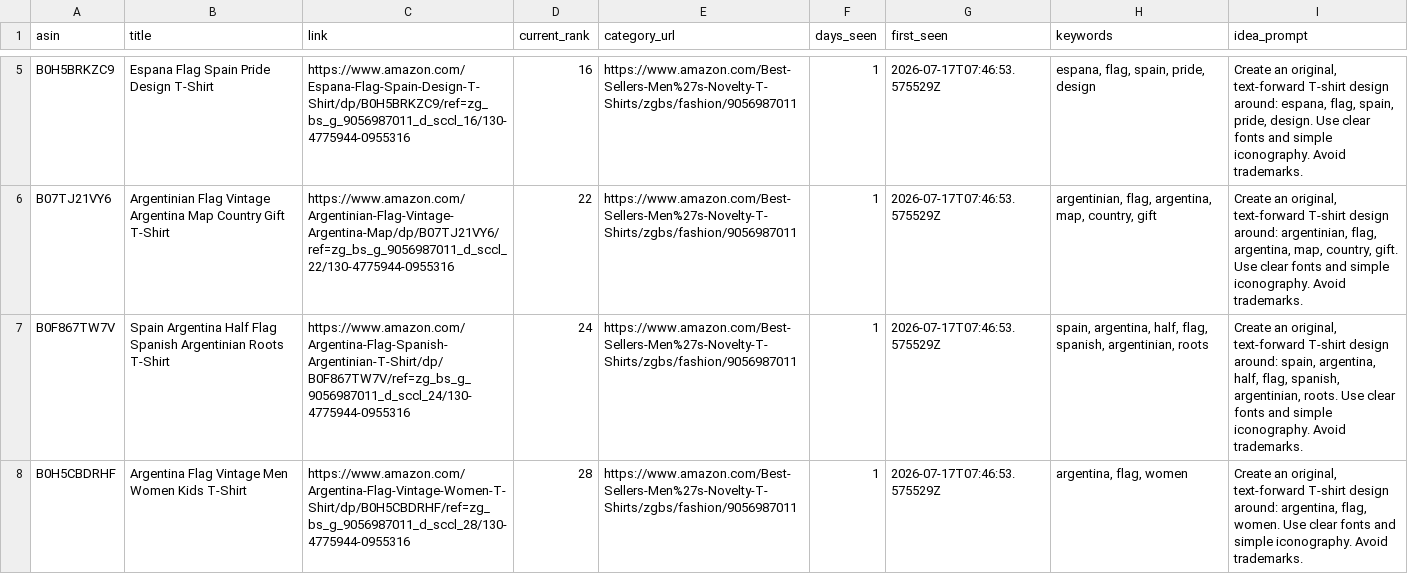
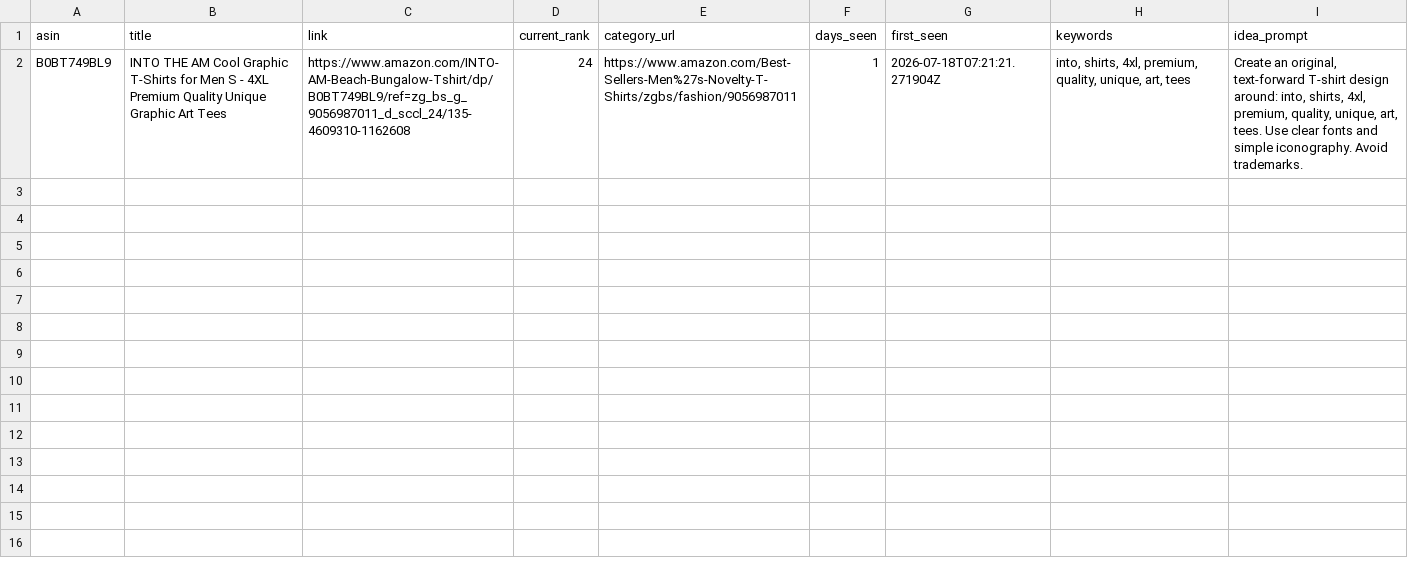
Before and after one commit to drissme/mbam-pod-low-bsr, a CSV file: reports/new_low_bsr.csv, drawn as a sheet; only a part is shown, gaps mark what is left out; removed rows and columns are numbered as before the commit, all else as after; the diff covers the shown part only; the diff names each change by its address in the sheet, - before the commit and + after, or states it on an @@ line.

```diff
--- a/reports/new_low_bsr.csv
+++ b/reports/new_low_bsr.csv
-row 5: B0H5BRKZC9 | Espana Flag Spain Pride Design T-Shirt | https://www.amazon.com/Espana-Flag-Spain-Design-T-Shirt/dp/B0H5BRKZC9/ref=zg_bs_g_9056987011_d_sccl_16/130-4775944-0955316 | 16 | https://www.amazon.com/Best-Sellers-Men%27s-Novelty-T-Shirts/zgbs/fashion/9056987011 | 1 | 2026-07-17T07:46:53.575529Z | espana, flag, spain, pride, design | Create an original, text-forward T-shirt design around: espana, flag, spain, pride, design. Use clear fonts and simple iconography. Avoid trademarks.
-row 6: B07TJ21VY6 | Argentinian Flag Vintage Argentina Map Country Gift T-Shirt | https://www.amazon.com/Argentinian-Flag-Vintage-Argentina-Map/dp/B07TJ21VY6/ref=zg_bs_g_9056987011_d_sccl_22/130-4775944-0955316 | 22 | https://www.amazon.com/Best-Sellers-Men%27s-Novelty-T-Shirts/zgbs/fashion/9056987011 | 1 | 2026-07-17T07:46:53.575529Z | argentinian, flag, argentina, map, country, gift | Create an original, text-forward T-shirt design around: argentinian, flag, argentina, map, country, gift. Use clear fonts and simple iconography. Avoid trademarks.
-A2 (asin): B0F867TW7V
+A2 (asin): B0BT749BL9
-B2 (title): Spain Argentina Half Flag Spanish Argentinian Roots T-Shirt
+B2 (title): INTO THE AM Cool Graphic T-Shirts for Men S - 4XL Premium Quality Unique Graphic Art Tees
-C2 (link): https://www.amazon.com/Argentina-Flag-Spanish-Argentinian-T-Shirt/dp/B0F867TW7V/ref=zg_bs_g_9056987011_d_sccl_24/130-4775944-0955316
+C2 (link): https://www.amazon.com/INTO-AM-Beach-Bungalow-Tshirt/dp/B0BT749BL9/ref=zg_bs_g_9056987011_d_sccl_24/135-4609310-1162608
-G2 (first_seen): 2026-07-17T07:46:53.575529Z
+G2 (first_seen): 2026-07-18T07:21:21.271904Z
-H2 (keywords): spain, argentina, half, flag, spanish, argentinian, roots
+H2 (keywords): into, shirts, 4xl, premium, quality, unique, art, tees
-I2 (idea_prompt): …design around: spain, argentina, half, flag, spanish, argentinian, roots. Use clear…
+I2 (idea_prompt): …design around: into, shirts, 4xl, premium, quality, unique, art, tees. Use clear…
-row 8: B0H5CBDRHF | Argentina Flag Vintage Men Women Kids T-Shirt | https://www.amazon.com/Argentina-Flag-Vintage-Women-T-Shirt/dp/B0H5CBDRHF/ref=zg_bs_g_9056987011_d_sccl_28/130-4775944-0955316 | 28 | https://www.amazon.com/Best-Sellers-Men%27s-Novelty-T-Shirts/zgbs/fashion/9056987011 | 1 | 2026-07-17T07:46:53.575529Z | argentina, flag, women | Create an original, text-forward T-shirt design around: argentina, flag, women. Use clear fonts and simple iconography. Avoid trademarks.
```
Also changed, not shown: 3 removed rows elsewhere in this file, 3 other files.
